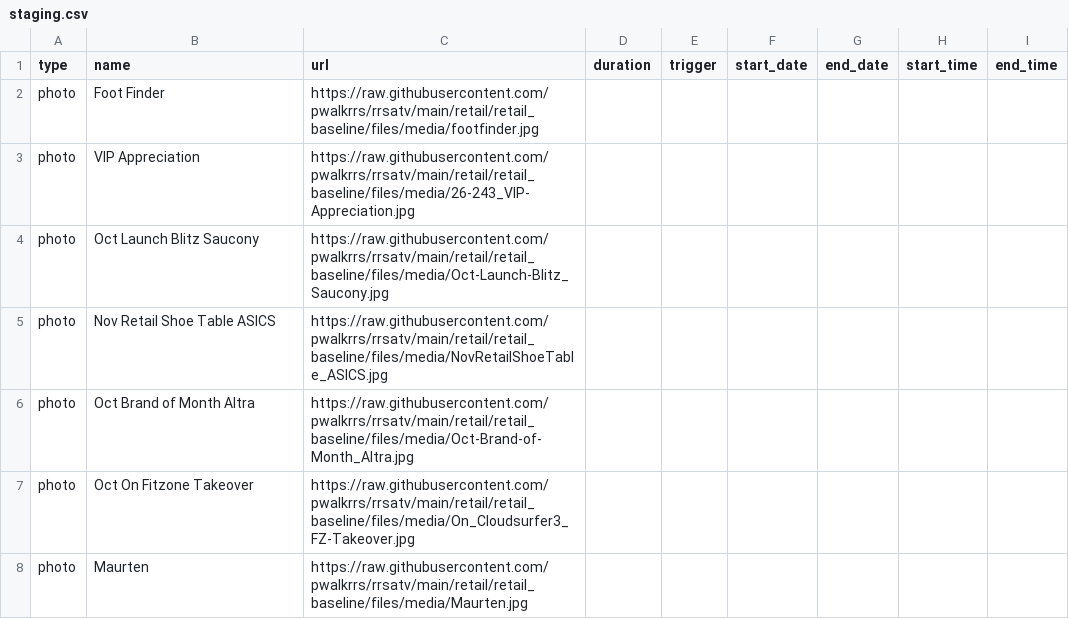
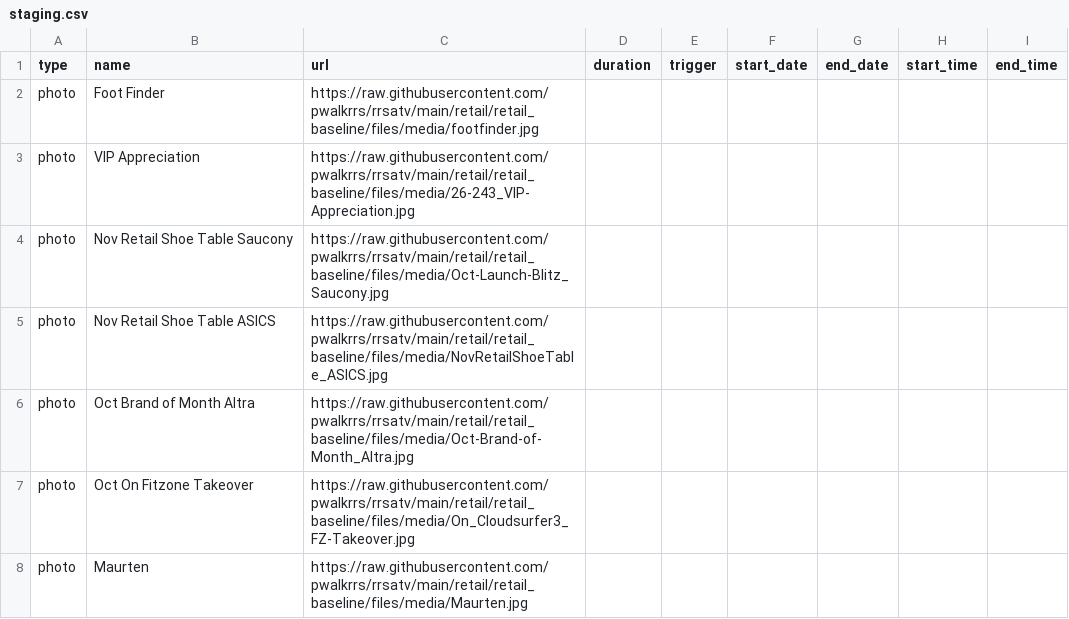
Before and after one commit to pwalkrrs/rrsatv, a CSV file: retail/retail_baseline/csv/pupcast/staging.csv, drawn as a sheet; only a part is shown.

Commit message:
Update staging.csv

```diff
--- a/retail/retail_baseline/csv/pupcast/staging.csv
+++ b/retail/retail_baseline/csv/pupcast/staging.csv
@@ -3,3 +3,3 @@ photo,Foot Finder,https://raw.githubusercontent.com/pwalkrrs/rrsatv/main/retail/
 photo,VIP Appreciation,https://raw.githubusercontent.com/pwalkrrs/rrsatv/main/retail/retail_baseline/files/media/26-243_VIP-Appreciation.jpg,,,,,,
-photo,Oct Launch Blitz Saucony,https://raw.githubusercontent.com/pwalkrrs/rrsatv/main/retail/retail_baseline/files/media/Oct-Launch-Blitz_Saucony.jpg,,,,,,
+photo,Nov Retail Shoe Table Saucony,https://raw.githubusercontent.com/pwalkrrs/rrsatv/main/retail/retail_baseline/files/media/Oct-Launch-Blitz_Saucony.jpg,,,,,,
 photo,Nov Retail Shoe Table ASICS,https://raw.githubusercontent.com/pwalkrrs/rrsatv/main/retail/retail_baseline/files/media/NovRetailShoeTable_ASICS.jpg,,,,,,
```
